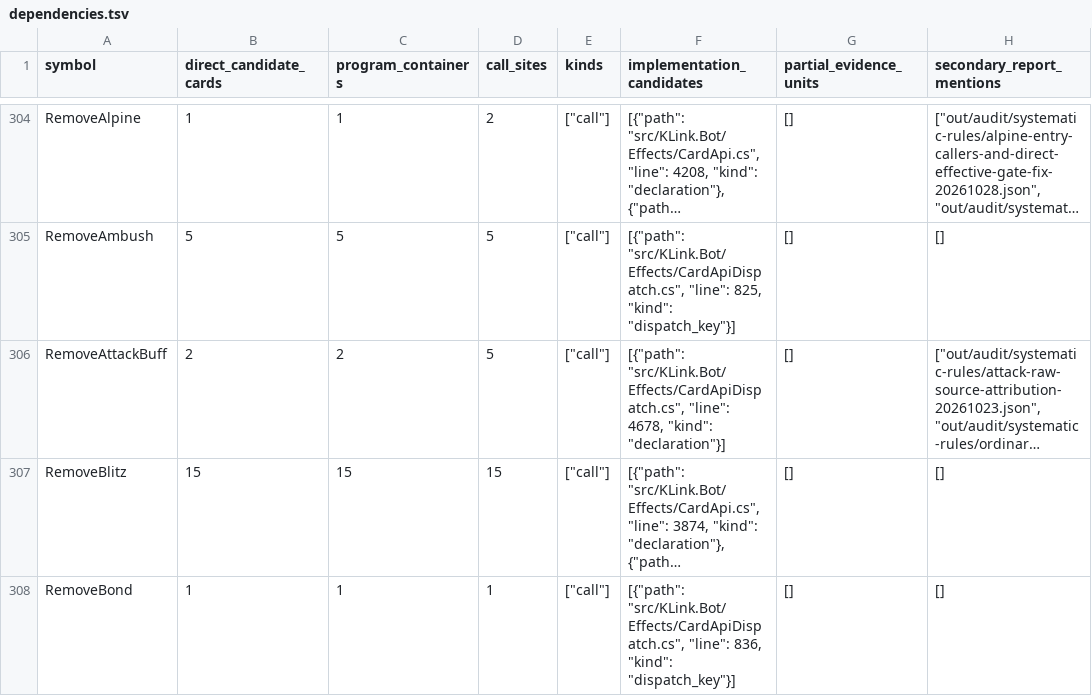
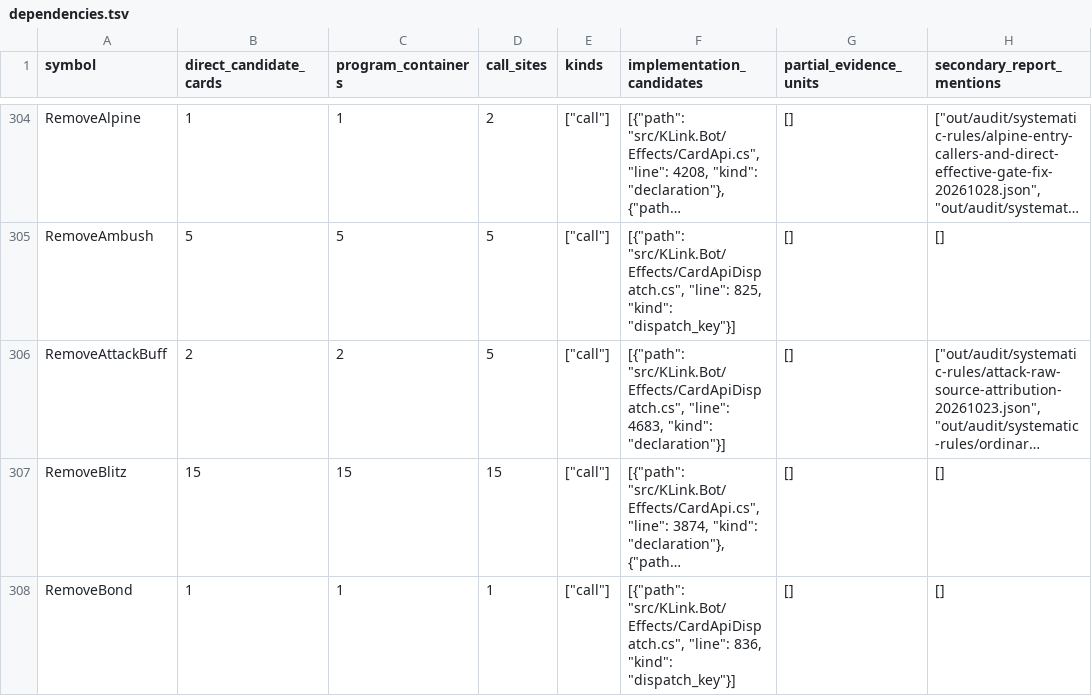
Before and after one commit to Xuewu-awa/KLink-bot, a TSV file: out/audit/coverage-matrix/dependencies.tsv, drawn as a sheet; only a part is shown, gaps mark what is left out; long unchanged cells end in …; the diff covers the shown part only; the diff names each change by its address in the sheet, - before the commit and + after, or states it on an @@ line.

```diff
--- a/out/audit/coverage-matrix/dependencies.tsv
+++ b/out/audit/coverage-matrix/dependencies.tsv
-F306 (implementation_candidates): …"src/KLink.Bot/Effects/CardApiDispatch.cs", "line": 4678, "kind": "declaration"}]
+F306 (implementation_candidates): …"src/KLink.Bot/Effects/CardApiDispatch.cs", "line": 4683, "kind": "declaration"}]
```
Also changed, not shown: 8 edited cells elsewhere in this file, out/audit/coverage-matrix/open_items.tsv, 11 other files.
